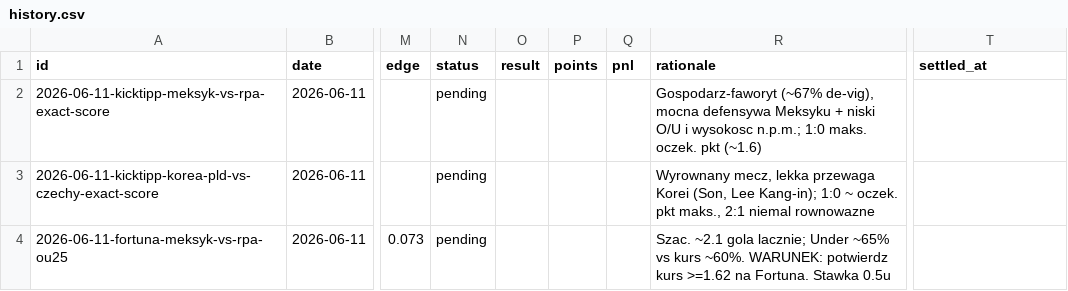
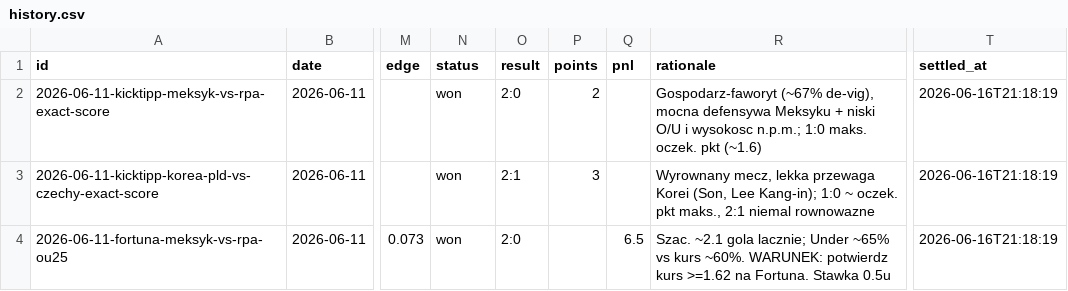
Before and after one commit to wojnarex/Bukmaicher, a CSV file: state/history.csv, drawn as a sheet; only a part is shown, gaps mark what is left out; the diff names each change by its address in the sheet, - before the commit and + after, or states it on an @@ line.

```diff
--- a/state/history.csv
+++ b/state/history.csv
-N2:N4 (status): pending
+N2:N4 (status): won
-O2 (result): (empty)
+O2 (result): 2:0
-P2 (points): (empty)
+P2 (points): 2
-T2:T4 (settled_at): (empty)
+T2:T4 (settled_at): 2026-06-16T21:18:19
-O3 (result): (empty)
+O3 (result): 2:1
-P3 (points): (empty)
+P3 (points): 3
-O4 (result): (empty)
+O4 (result): 2:0
-Q4 (pnl): (empty)
+Q4 (pnl): 6.5
```
Also changed, not shown: 4 other files.
